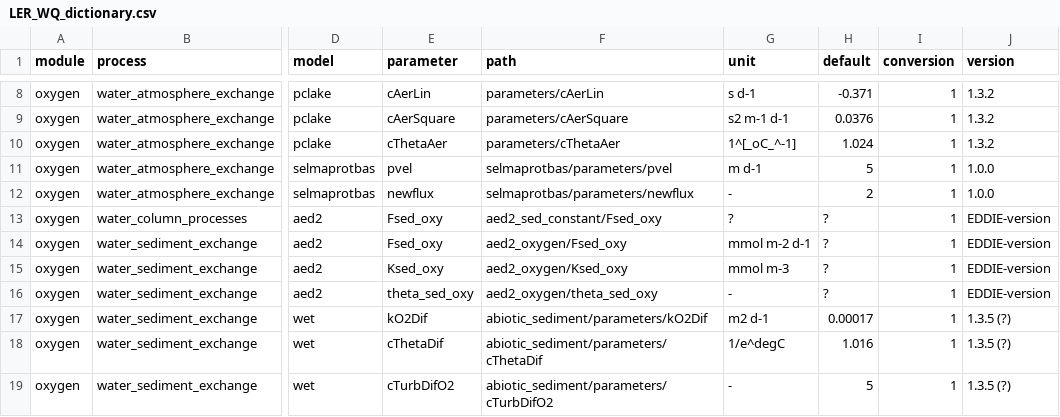
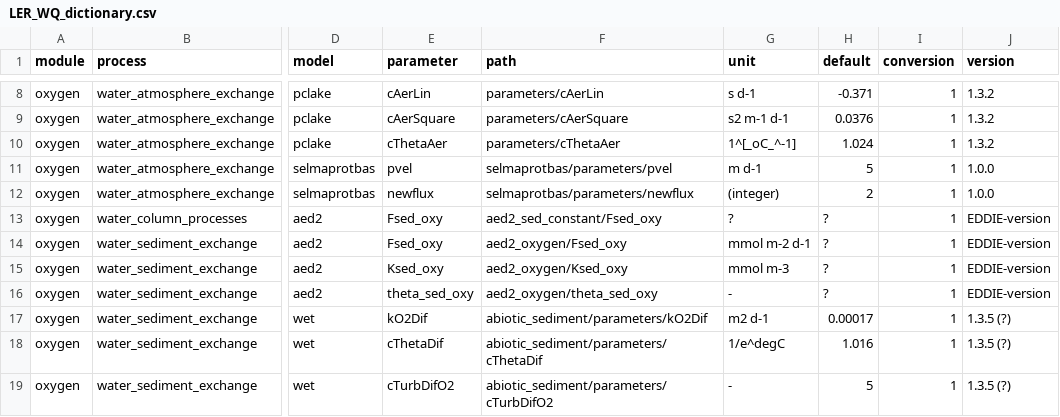
Before and after one commit to aemon-j/LakeEnsemblR.WQ, a CSV file: data/LER_WQ_dictionary.csv, drawn as a sheet; only a part is shown, gaps mark what is left out; the diff names each change by its address in the sheet, - before the commit and + after, or states it on an @@ line.

Commit message:
create_input_tables function converts dictionary to user input tables

```diff
--- a/data/LER_WQ_dictionary.csv
+++ b/data/LER_WQ_dictionary.csv
-G12 (unit): -
+G12 (unit): (integer)
```
Also changed, not shown: 1 other file.
